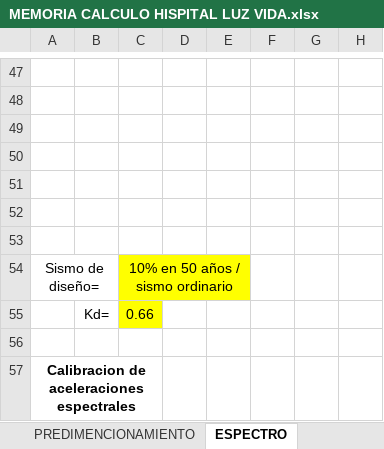
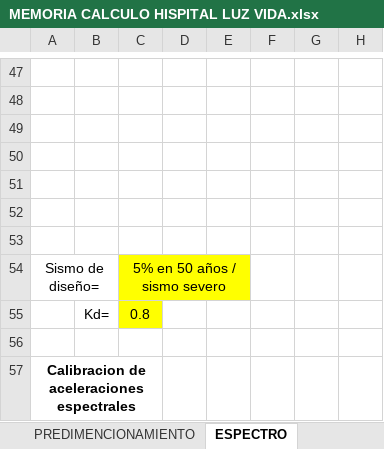
Before and after one commit to IvanRivera007/gitdocs-2026, an Excel workbook: MAESTRIA/TIPOLOGIA ESTRUCTURAL/TRABAJO FINAL/MEMORIA CALCULO HISPITAL LUZ VIDA.xlsx, sheet ESPECTRO, drawn as a sheet; only a part is shown, gaps mark what is left out; values as stored, in another font and other column widths than the file's, no borders; charts and pictures not drawn; the diff covers the shown part only; the diff names each change by its address in the sheet, - before the commit and + after, or states it on an @@ line.

```diff
--- a/MAESTRIA/TIPOLOGIA ESTRUCTURAL/TRABAJO FINAL/MEMORIA CALCULO HISPITAL LUZ VIDA.xlsx (sheet ESPECTRO)
+++ b/MAESTRIA/TIPOLOGIA ESTRUCTURAL/TRABAJO FINAL/MEMORIA CALCULO HISPITAL LUZ VIDA.xlsx (sheet ESPECTRO)
-C54: 10% en 50 años / sismo ordinario
+C54: 5% en 50 años / sismo severo
-C55: 0.66
+C55: 0.8
```
Also changed, not shown: other rows of this sheet, sheet PREDIMENCIONAMIENTO, formulas that keep their value, charts or pictures, 7 other files.
